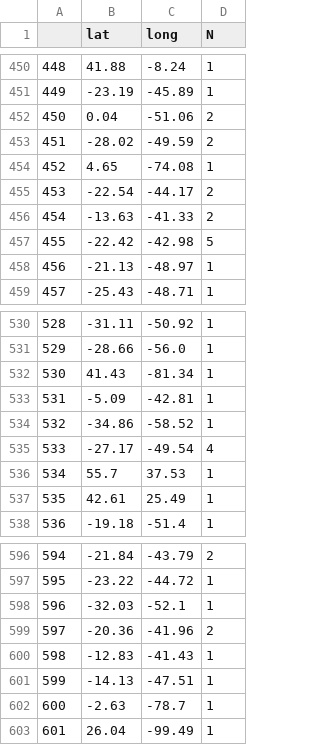
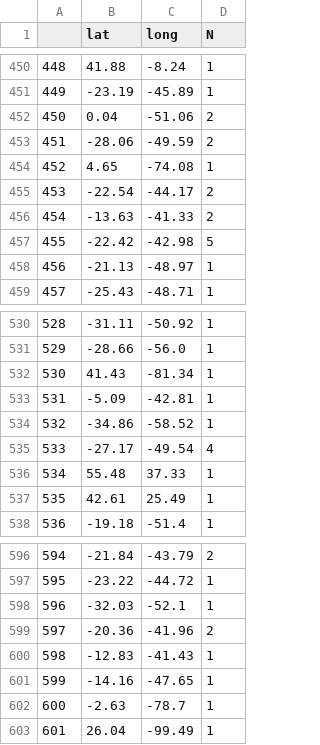
Before and after one commit to jagra26/Brazilian-PAs-on-twitter, a CSV file: results/2020-01-01_2020-12-31/coordinates.csv, drawn as a sheet; only a part is shown, gaps mark what is left out.

Commit message:
coordinates tweets

```diff
--- a/results/2020-01-01_2020-12-31/coordinates.csv
+++ b/results/2020-01-01_2020-12-31/coordinates.csv
@@ -452,3 +452,3 @@
 450,0.04,-51.06,2
-451,-28.02,-49.59,2
+451,-28.06,-49.59,2
 452,4.65,-74.08,1
@@ -535,3 +535,3 @@
 533,-27.17,-49.54,4
-534,55.7,37.53,1
+534,55.48,37.33,1
 535,42.61,25.49,1
@@ -600,3 +600,3 @@
 598,-12.83,-41.43,1
-599,-14.13,-47.51,1
+599,-14.16,-47.65,1
 600,-2.63,-78.7,1
```
Also changed, not shown: results/2012-01-01_2012-12-31/coordinates.csv, results/2013-01-01_2013-12-31/coordinates.csv, 29 other files.
